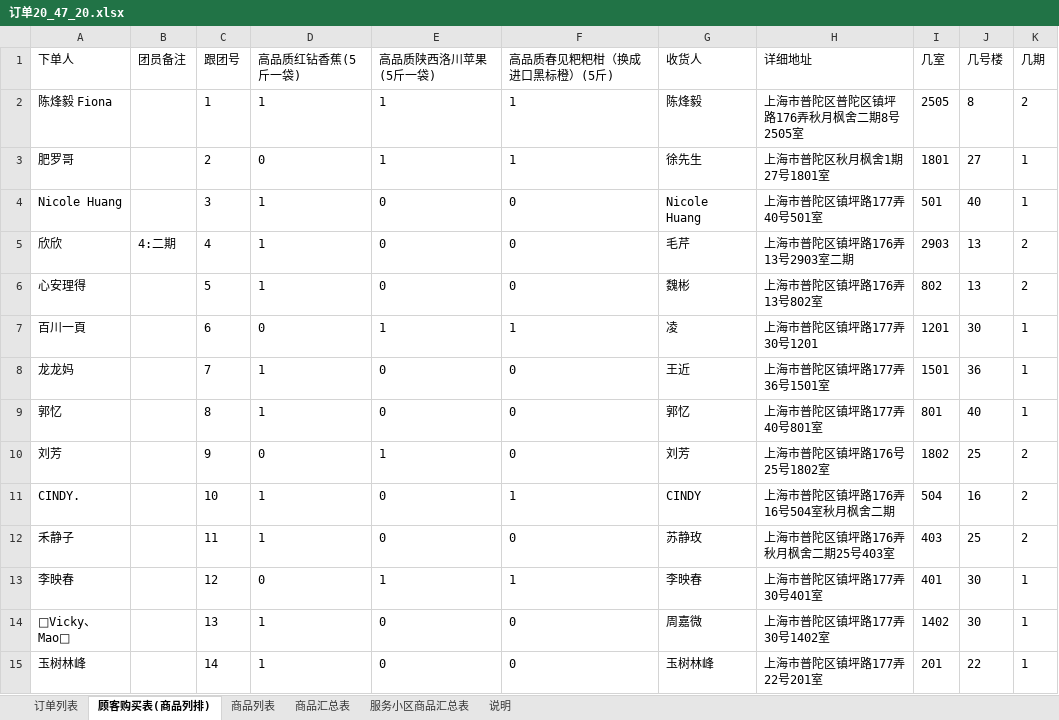
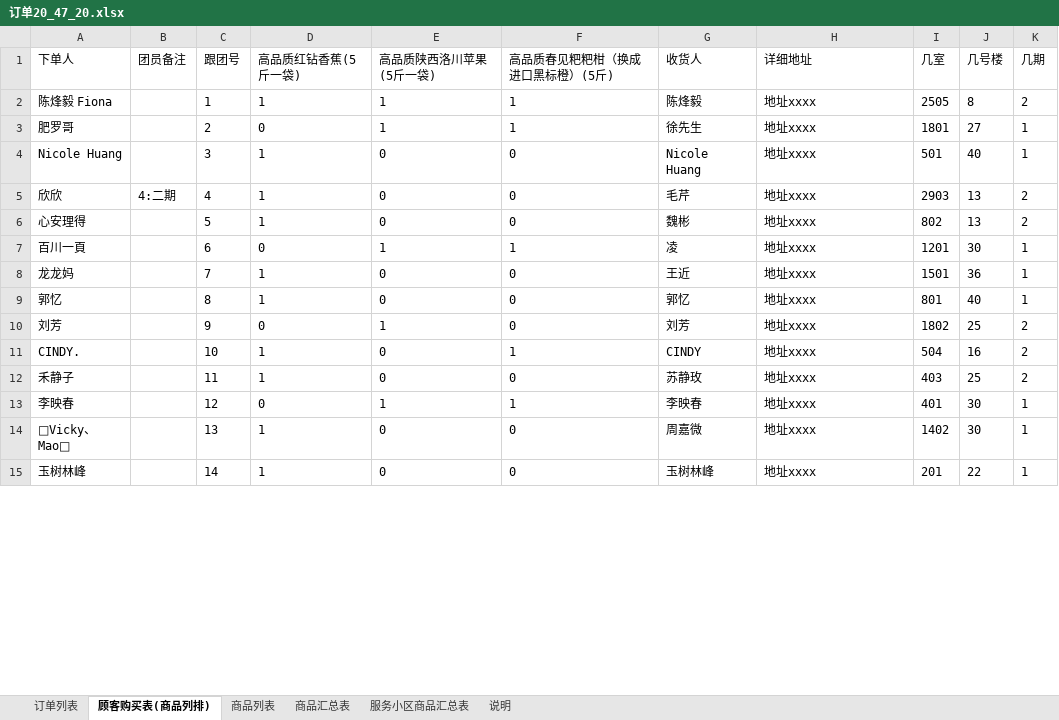
Before and after one commit to atorber/chatflow, an Excel workbook: tools/订单20_47_20.xlsx, sheet 顾客购买表(商品列排), drawn as a sheet; only a part is shown; values as stored, in another font and other column widths than the file's, no borders; the diff covers the shown part only; the diff names each change by its address in the sheet, - before the commit and + after, or states it on an @@ line.

```diff
--- a/tools/订单20_47_20.xlsx (sheet 顾客购买表(商品列排))
+++ b/tools/订单20_47_20.xlsx (sheet 顾客购买表(商品列排))
-H2 (详细地址): 上海市普陀区普陀区镇坪路176弄秋月枫舍二期8号2505室
+H2 (详细地址): 地址xxxx
-H3 (详细地址): 上海市普陀区秋月枫舍1期27号1801室
+H3 (详细地址): 地址xxxx
-H4 (详细地址): 上海市普陀区镇坪路177弄40号501室
+H4 (详细地址): 地址xxxx
-H5 (详细地址): 上海市普陀区镇坪路176弄13号2903室二期
+H5 (详细地址): 地址xxxx
-H6 (详细地址): 上海市普陀区镇坪路176弄13号802室
+H6 (详细地址): 地址xxxx
-H7 (详细地址): 上海市普陀区镇坪路177弄30号1201
+H7 (详细地址): 地址xxxx
-H8 (详细地址): 上海市普陀区镇坪路177弄36号1501室
+H8 (详细地址): 地址xxxx
-H9 (详细地址): 上海市普陀区镇坪路177弄40号801室
+H9 (详细地址): 地址xxxx
-H10 (详细地址): 上海市普陀区镇坪路176号25号1802室
+H10 (详细地址): 地址xxxx
-H11 (详细地址): 上海市普陀区镇坪路176弄16号504室秋月枫舍二期
+H11 (详细地址): 地址xxxx
-H12 (详细地址): 上海市普陀区镇坪路176弄秋月枫舍二期25号403室
+H12 (详细地址): 地址xxxx
-H13 (详细地址): 上海市普陀区镇坪路177弄30号401室
+H13 (详细地址): 地址xxxx
-H14 (详细地址): 上海市普陀区镇坪路177弄30号1402室
+H14 (详细地址): 地址xxxx
-H15 (详细地址): 上海市普陀区镇坪路177弄22号201室
+H15 (详细地址): 地址xxxx
```
Also changed, not shown: 133 edited cells elsewhere in this sheet, sheet 商品列表, sheet 订单列表, sheet 服务小区商品汇总表.
